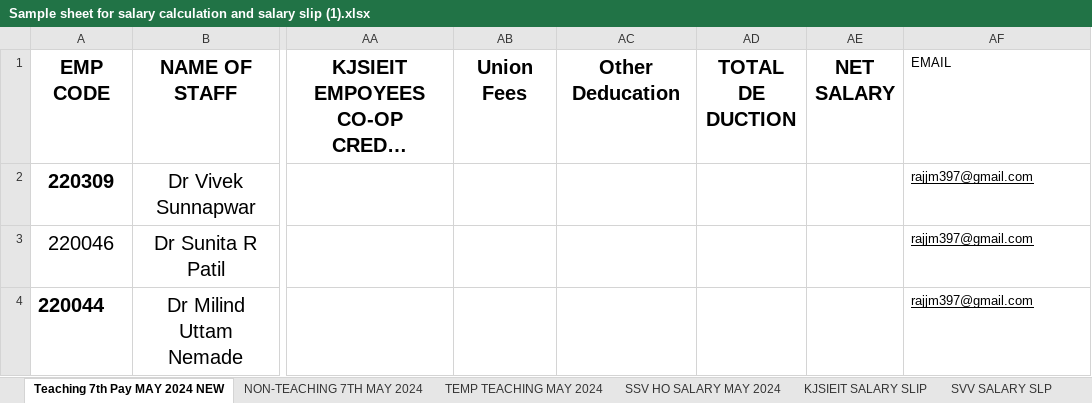
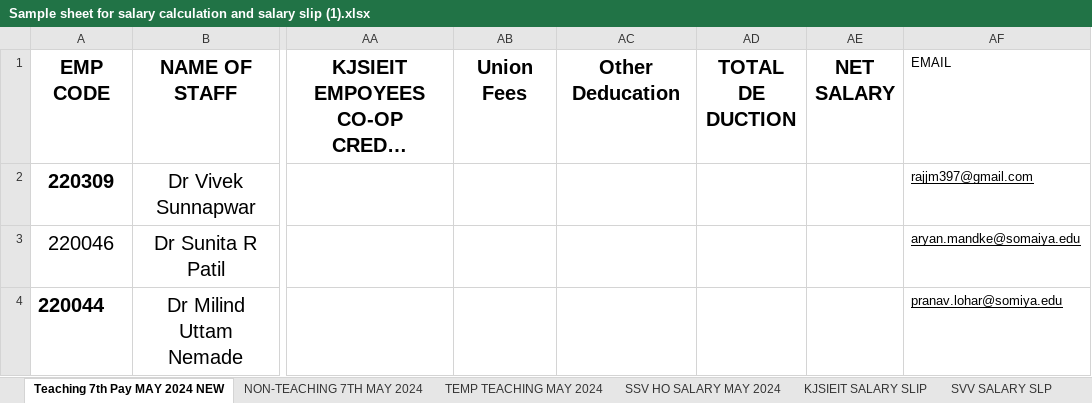
Before and after one commit to Alpharius397/Salary-Slip-Generator, an Excel workbook: sample_data/Sample sheet for salary calculation and salary slip (1).xlsx, sheet Teaching 7th Pay MAY 2024 NEW, drawn as a sheet; only a part is shown, gaps mark what is left out; long unchanged cells end in …; values as stored, in another font and other column widths than the file's, no borders; the diff names each change by its address in the sheet, - before the commit and + after, or states it on an @@ line.

```diff
--- a/sample_data/Sample sheet for salary calculation and salary slip (1).xlsx (sheet Teaching 7th Pay MAY 2024 NEW)
+++ b/sample_data/Sample sheet for salary calculation and salary slip (1).xlsx (sheet Teaching 7th Pay MAY 2024 NEW)
-AF3: rajjm397@gmail.com
+AF3: aryan.mandke@somaiya.edu
-AF4: rajjm397@gmail.com
+AF4: pranav.lohar@somiya.edu
```
Also changed, not shown: 1 other file.
